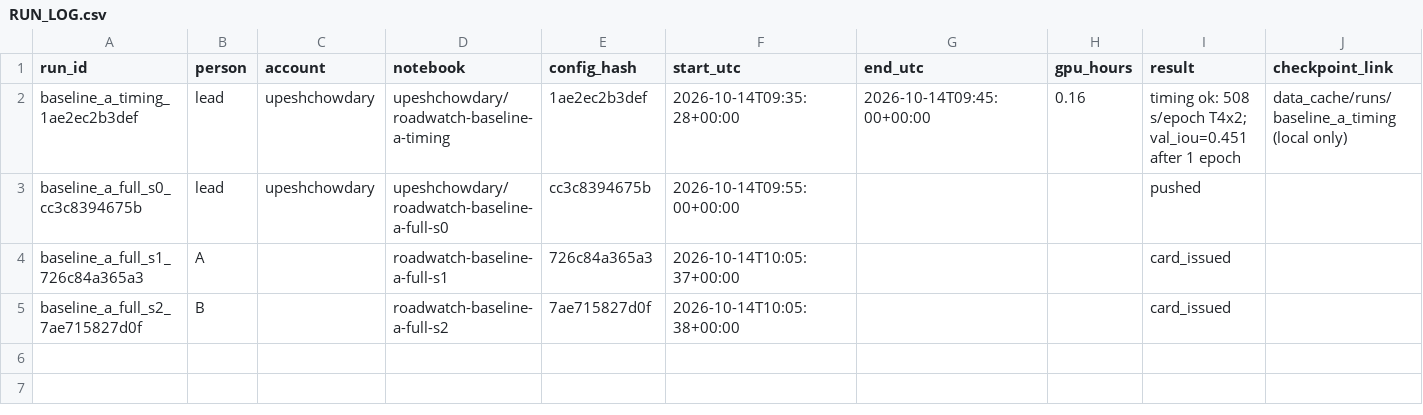
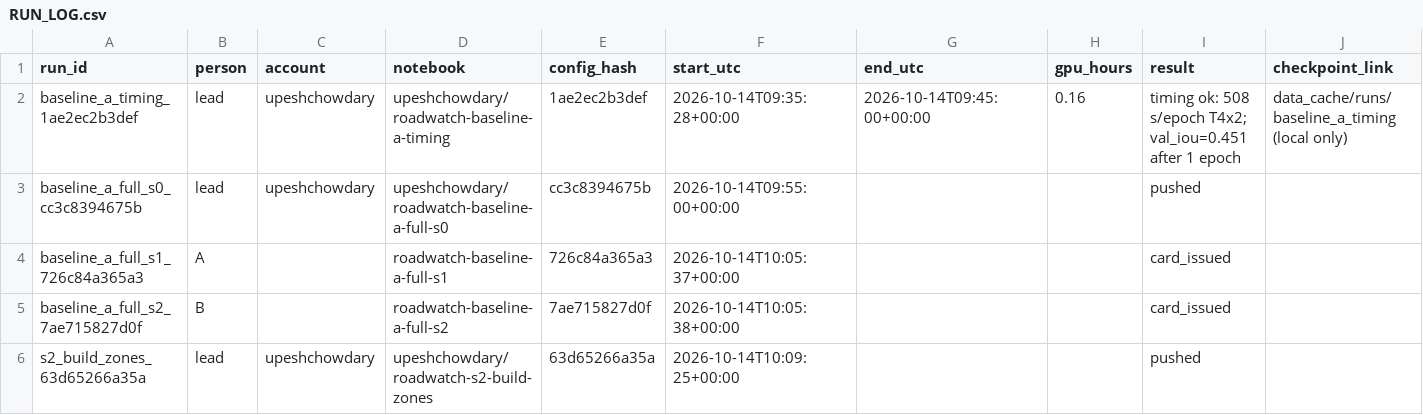
Before and after one commit to upeshchowdary/roadwatch-ap, a CSV file: runs/RUN_LOG.csv, drawn as a sheet.

```diff
--- a/runs/RUN_LOG.csv
+++ b/runs/RUN_LOG.csv
@@ -5 +5,2 @@ baseline_a_full_s1_726c84a365a3,A,,roadwatch-baseline-a-full-s1,726c84a365a3,202
 baseline_a_full_s2_7ae715827d0f,B,,roadwatch-baseline-a-full-s2,7ae715827d0f,2026-10-14T10:05:38+00:00,,,card_issued,
+s2_build_zones_63d65266a35a,lead,upeshchowdary,upeshchowdary/roadwatch-s2-build-zones,63d65266a35a,2026-10-14T10:09:25+00:00,,,pushed,
```
Also changed, not shown: 1 other file.
